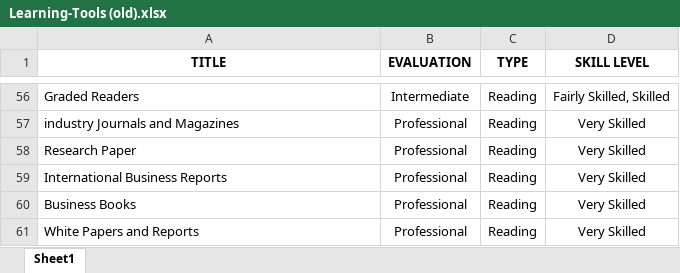
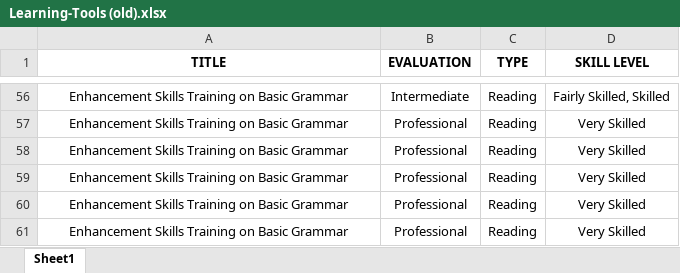
Before and after one commit to CjSantos2000/data-mining, an Excel workbook: assets/Learning-Tools (old).xlsx, sheet Sheet1, drawn as a sheet; only a part is shown, gaps mark what is left out; values as stored, in another font and other column widths than the file's, no borders; the diff covers the shown part only; the diff names each change by its address in the sheet, - before the commit and + after, or states it on an @@ line.

```diff
--- a/assets/Learning-Tools (old).xlsx (sheet Sheet1)
+++ b/assets/Learning-Tools (old).xlsx (sheet Sheet1)
-A56:A61 alignment: left
+A56:A61 alignment: center
-A56 (TITLE): Graded Readers
+A56 (TITLE): Enhancement Skills Training on Basic Grammar
-A57 (TITLE): industry Journals and Magazines
+A57 (TITLE): Enhancement Skills Training on Basic Grammar
-A58 (TITLE): Research Paper
+A58 (TITLE): Enhancement Skills Training on Basic Grammar
-A59 (TITLE): International Business Reports
+A59 (TITLE): Enhancement Skills Training on Basic Grammar
-A60 (TITLE): Business Books
+A60 (TITLE): Enhancement Skills Training on Basic Grammar
-A61 (TITLE): White Papers and Reports
+A61 (TITLE): Enhancement Skills Training on Basic Grammar
```
Also changed, not shown: 54 edited cells and cell formats elsewhere in this sheet, assets/Learning-Tools.xlsx, 1 other file.
